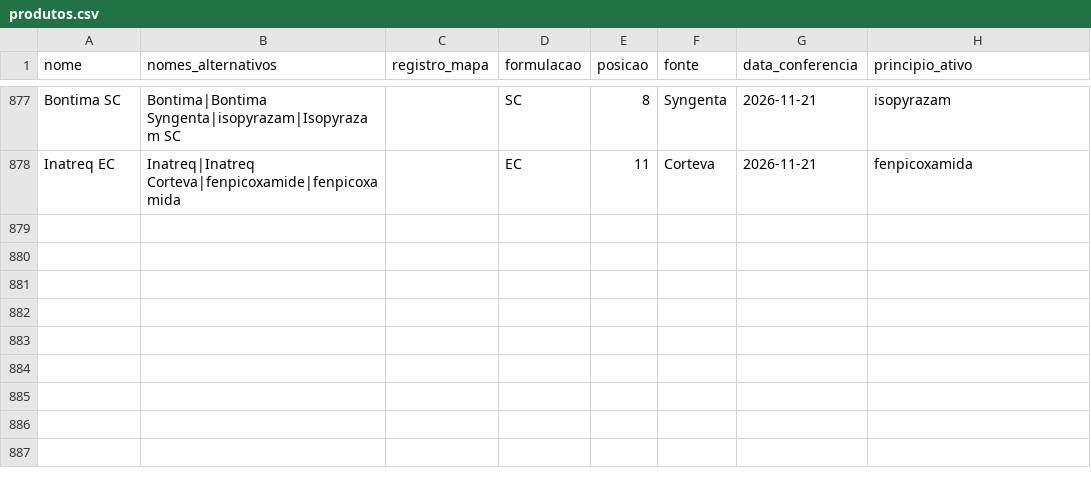
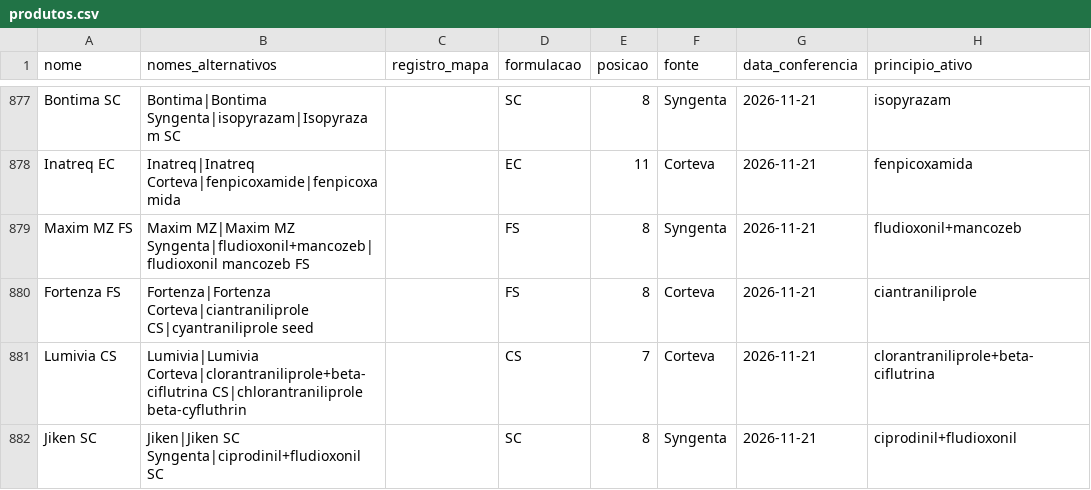
Before and after one commit to eduardopulveragro-bit/MisturaCaldas, a CSV file: data/produtos.csv, drawn as a sheet; only a part is shown, gaps mark what is left out.

```diff
--- a/data/produtos.csv
+++ b/data/produtos.csv
@@ -878 +878,5 @@ Bontima SC,Bontima|Bontima Syngenta|isopyrazam|Isopyrazam SC,,SC,8,Syngenta,2026
 Inatreq EC,Inatreq|Inatreq Corteva|fenpicoxamide|fenpicoxamida,,EC,11,Corteva,2026-11-21,fenpicoxamida
+Maxim MZ FS,Maxim MZ|Maxim MZ Syngenta|fludioxonil+mancozeb|fludioxonil mancozeb FS,,FS,8,Syngenta,2026-11-21,fludioxonil+mancozeb
+Fortenza FS,Fortenza|Fortenza Corteva|ciantraniliprole CS|cyantraniliprole seed,,FS,8,Corteva,2026-11-21,ciantraniliprole
+Lumivia CS,Lumivia|Lumivia Corteva|clorantraniliprole+beta-ciflutrina CS|chlorantraniliprole beta-cyfluthrin,,CS,7,Corteva,2026-11-21,clorantraniliprole+beta-ciflutrina
+Jiken SC,Jiken|Jiken SC Syngenta|ciprodinil+fludioxonil SC,,SC,8,Syngenta,2026-11-21,ciprodinil+fludioxonil
```
